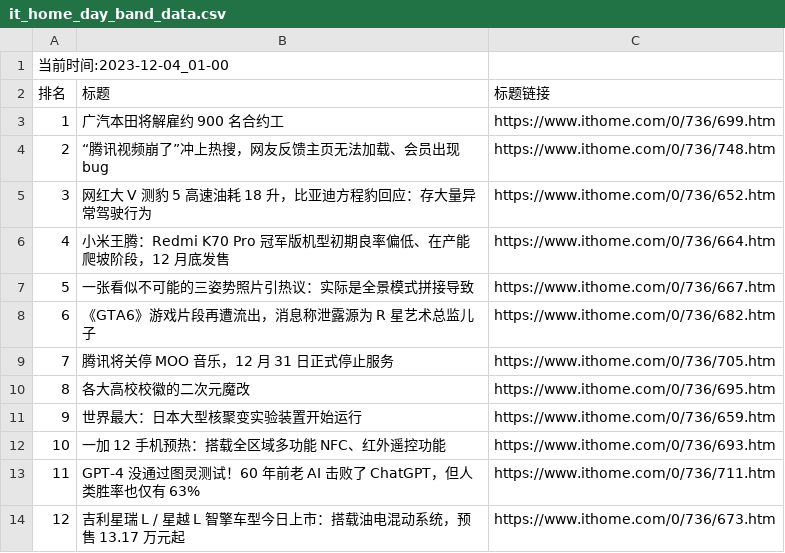
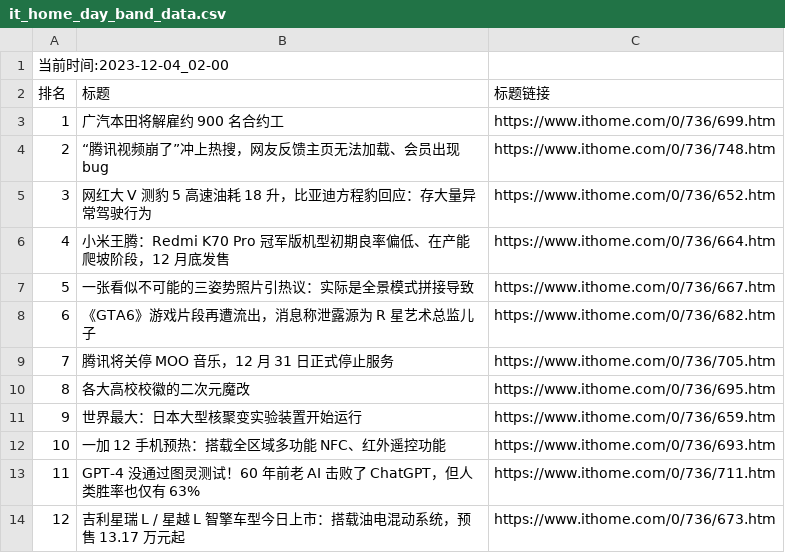
Before and after one commit to zhaowei1869/python_spider, a CSV file: 微博热搜/data/it_home_day_band_data.csv, drawn as a sheet.

```diff
--- a/微博热搜/data/it_home_day_band_data.csv
+++ b/微博热搜/data/it_home_day_band_data.csv
@@ -1,2 +1,2 @@
-当前时间:2023-12-04_01-00
+当前时间:2023-12-04_02-00
 排名,标题,标题链接
```
Also changed, not shown: 3 other files.
